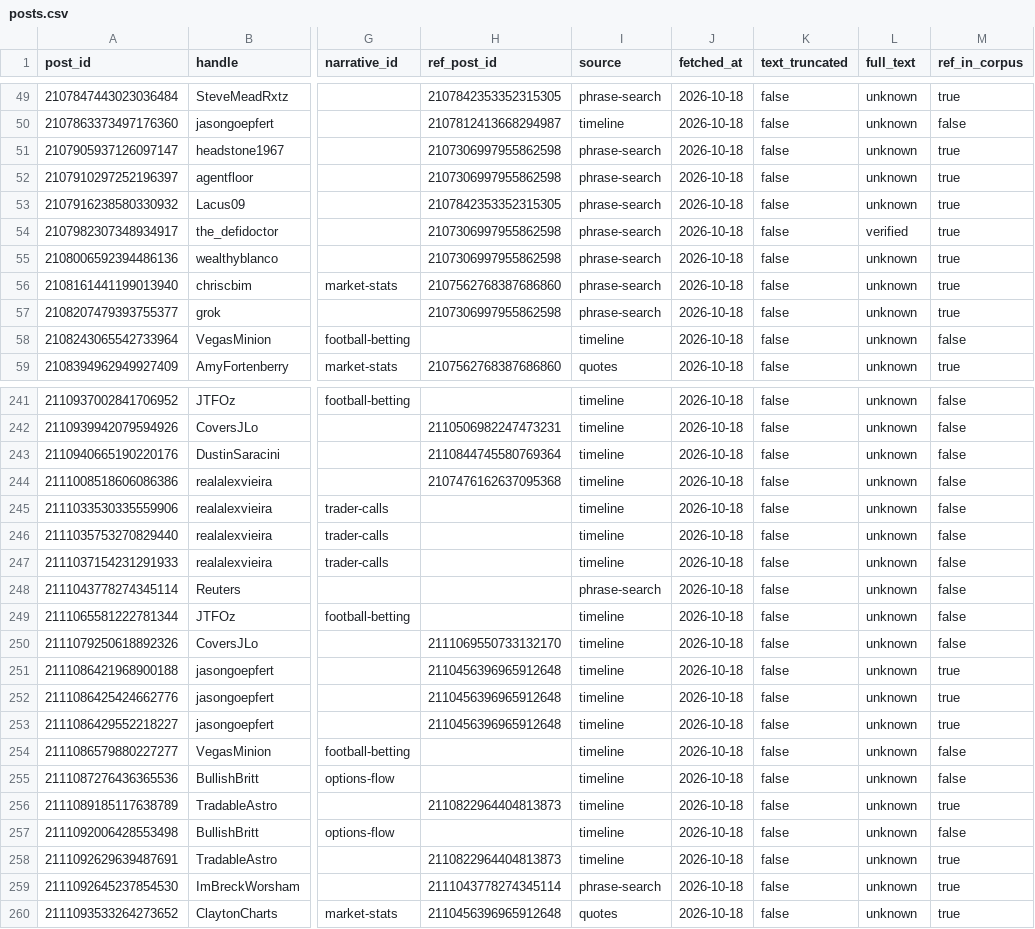
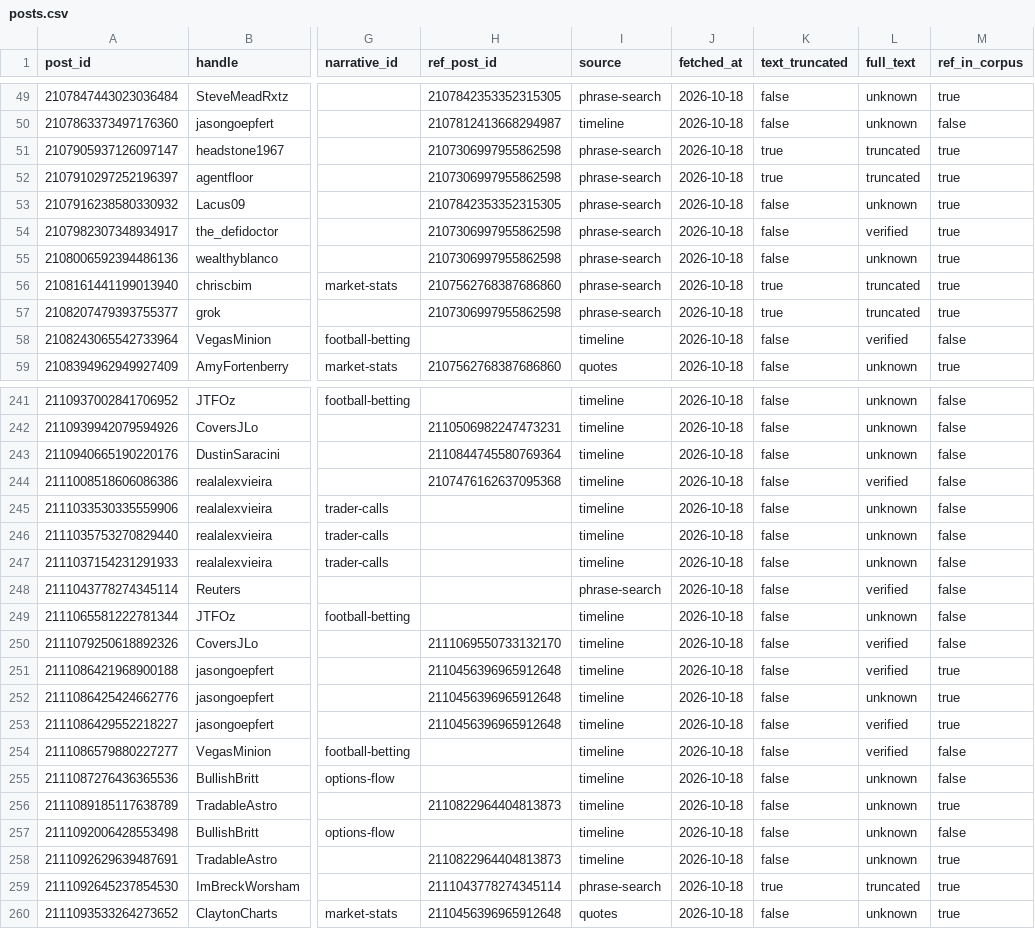
Before and after one commit to mclark-web/charoofbot, a CSV file: data/gcbot/posts.csv, drawn as a sheet; only a part is shown, gaps mark what is left out; the diff covers the shown part only; the diff names each change by its address in the sheet, - before the commit and + after, or states it on an @@ line.

```diff
--- a/data/gcbot/posts.csv
+++ b/data/gcbot/posts.csv
-K51:K52 (text_truncated): false
+K51:K52 (text_truncated): true
-L51:L52 (full_text): unknown
+L51:L52 (full_text): truncated
-K56:K57 (text_truncated): false
+K56:K57 (text_truncated): true
-L56:L57 (full_text): unknown
+L56:L57 (full_text): truncated
-L58 (full_text): unknown
+L58 (full_text): verified
-L244 (full_text): unknown
+L244 (full_text): verified
-L248 (full_text): unknown
+L248 (full_text): verified
-L250:L251 (full_text): unknown
+L250:L251 (full_text): verified
-L253:L254 (full_text): unknown
+L253:L254 (full_text): verified
-K259 (text_truncated): false
+K259 (text_truncated): true
-L259 (full_text): unknown
+L259 (full_text): truncated
```
Also changed, not shown: 168 edited cells elsewhere in this file, 8 other files.
